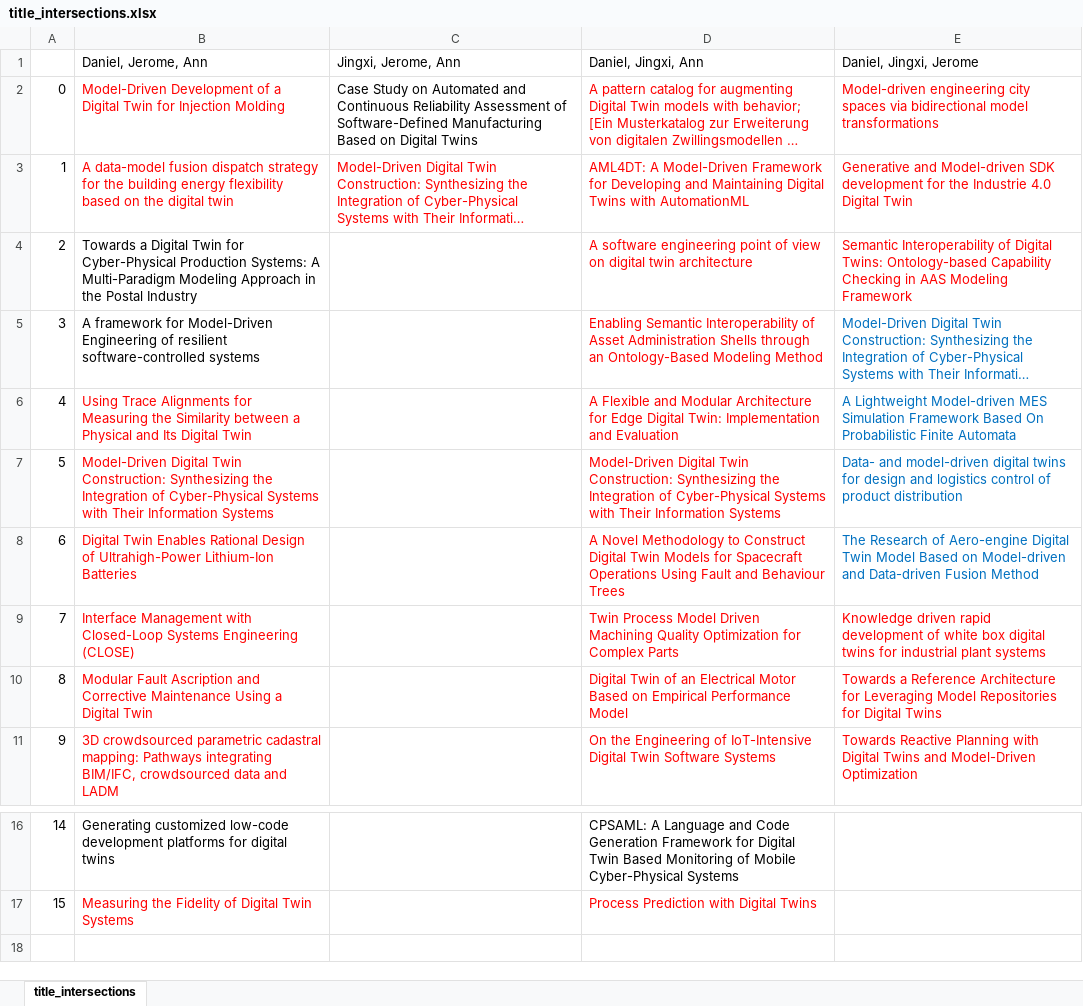
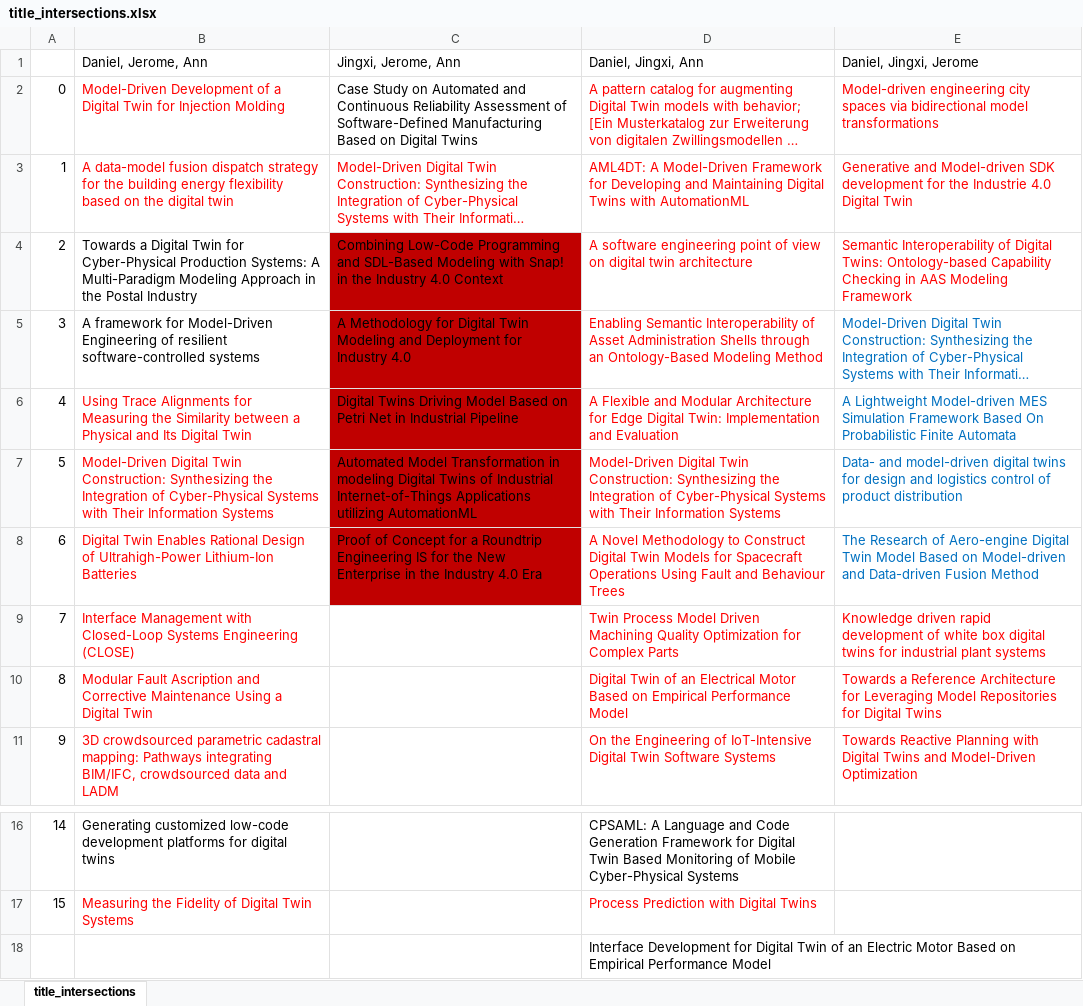
Before and after one commit to cdl-mint/mde4dts, an Excel workbook: data/title_intersections.xlsx, sheet title_intersections, drawn as a sheet; only a part is shown, gaps mark what is left out; long unchanged cells end in …; values as stored, in another font and other column widths than the file's, no borders; the diff names each change by its address in the sheet, - before the commit and + after, or states it on an @@ line.

Commit message:
update review intersetions based on jingxi reviews

```diff
--- a/data/title_intersections.xlsx (sheet title_intersections)
+++ b/data/title_intersections.xlsx (sheet title_intersections)
-C4 (Jingxi, Jerome, Ann): (empty)
+C4 (Jingxi, Jerome, Ann): Combining Low-Code Programming and SDL-Based Modeling with Snap! in the Industry 4.0 Context
-C4:C8 fill: none
+C4:C8 fill: #C00000
-C5 (Jingxi, Jerome, Ann): (empty)
+C5 (Jingxi, Jerome, Ann): A Methodology for Digital Twin Modeling and Deployment for Industry 4.0
-C6 (Jingxi, Jerome, Ann): (empty)
+C6 (Jingxi, Jerome, Ann): Digital Twins Driving Model Based on Petri Net in Industrial Pipeline
-C7 (Jingxi, Jerome, Ann): (empty)
+C7 (Jingxi, Jerome, Ann): Automated Model Transformation in modeling Digital Twins of Industrial Internet-of-Things Applications utilizing AutomationML
-C8 (Jingxi, Jerome, Ann): (empty)
+C8 (Jingxi, Jerome, Ann): Proof of Concept for a Roundtrip Engineering IS for the New Enterprise in the Industry 4.0 Era
+row 18:  |  |  | Interface Development for Digital Twin of an Electric Motor Based on Empirical Performance Model
```
Also changed, not shown: data/extraction_merged.xlsx.
